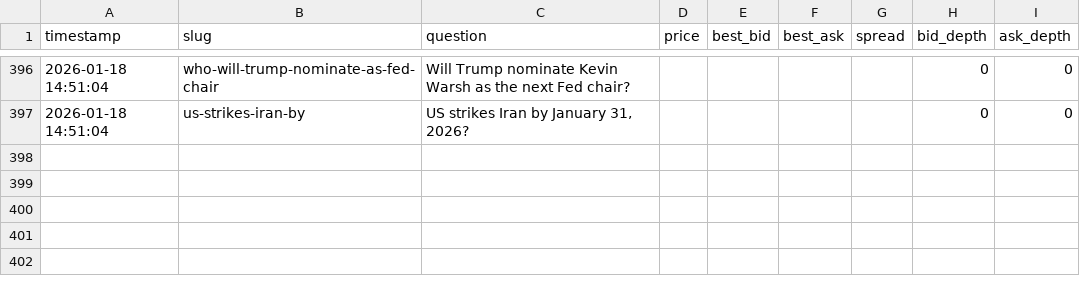
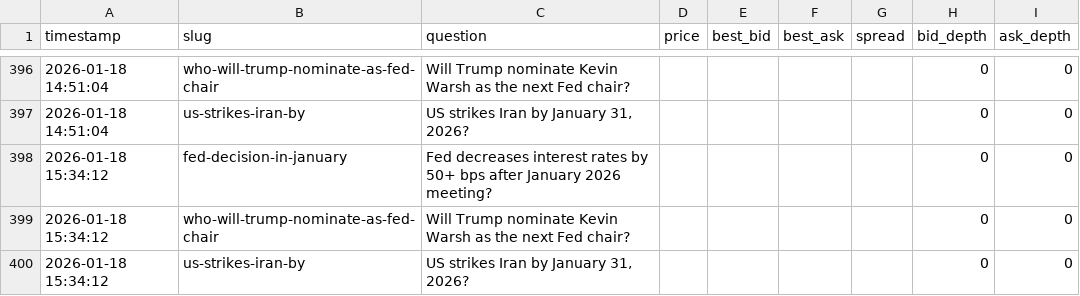
Before and after one commit to ThijsJake/polymarket-logger, a CSV file: data.csv, drawn as a sheet; only a part is shown, gaps mark what is left out.

```diff
--- a/data.csv
+++ b/data.csv
@@ -397 +397,4 @@ timestamp,slug,question,price,best_bid,best_ask,spread,bid_depth,ask_depth
 2026-01-18 14:51:04,us-strikes-iran-by,"US strikes Iran by January 31, 2026?",,,,,0,0,,
+2026-01-18 15:34:12,fed-decision-in-january,Fed decreases interest rates by 50+ bps after January 2026 meeting?,,,,,0,0,,
+2026-01-18 15:34:12,who-will-trump-nominate-as-fed-chair,Will Trump nominate Kevin Warsh as the next Fed chair?,,,,,0,0,,
+2026-01-18 15:34:12,us-strikes-iran-by,"US strikes Iran by January 31, 2026?",,,,,0,0,,
```
